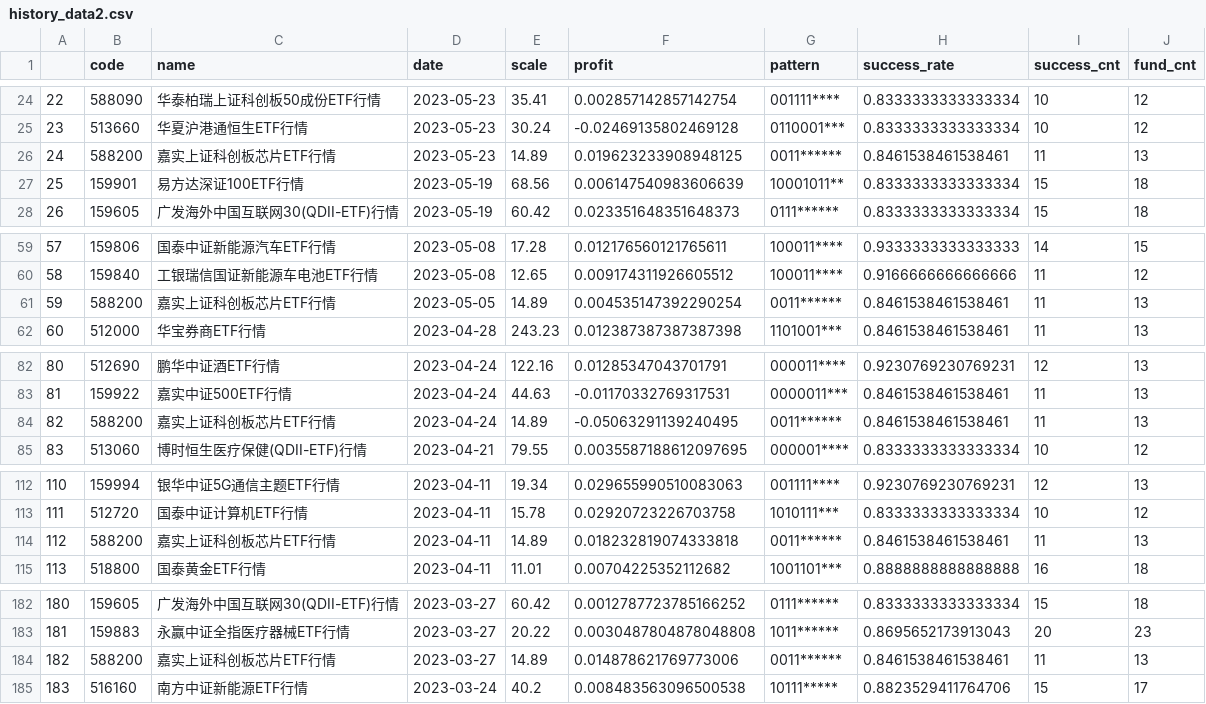
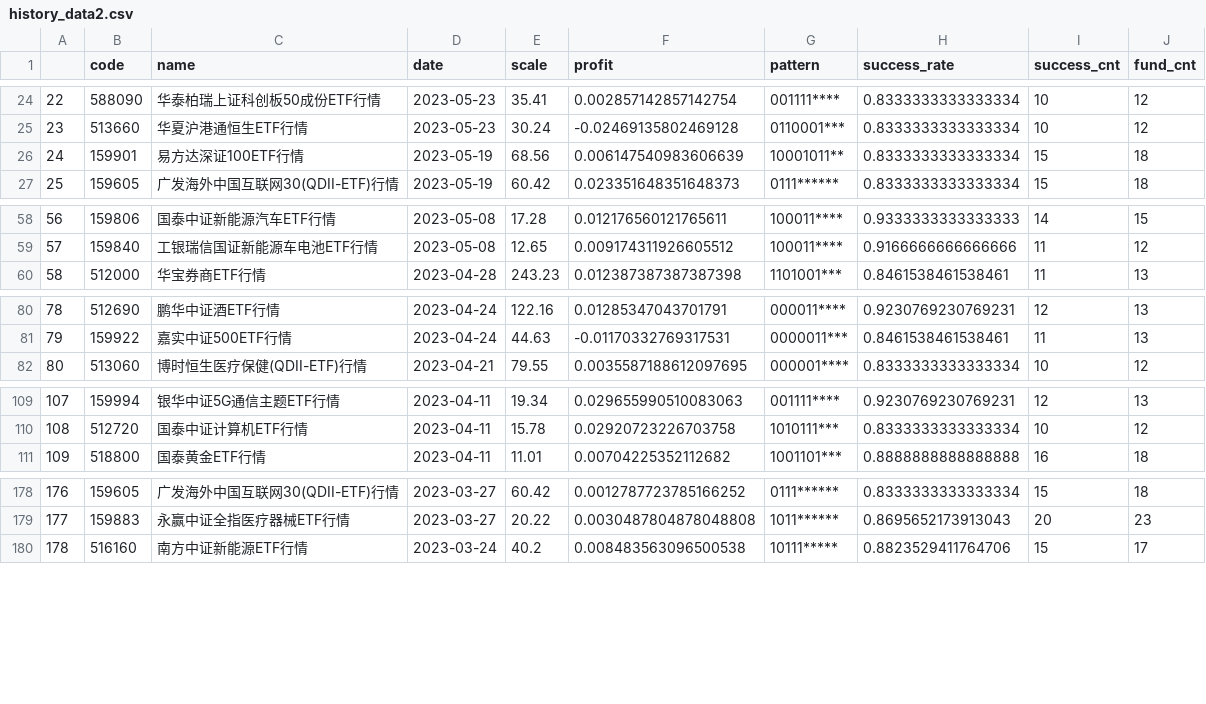
Before and after one commit to zuoxiaolei/qtrade2, a CSV file: data/ads/history_data2.csv, drawn as a sheet; only a part is shown, gaps mark what is left out; removed rows and columns are numbered as before the commit, all else as after; the diff covers the shown part only; the diff names each change by its address in the sheet, - before the commit and + after, or states it on an @@ line.

```diff
--- a/data/ads/history_data2.csv
+++ b/data/ads/history_data2.csv
-row 26: 24 | 588200 | 嘉实上证科创板芯片ETF行情 | 2023-05-23 | 14.89 | 0.019623233908948125 | 0011****** | 0.8461538461538461 | 11 | 13
@@ column A renumbered from row 26 down @@
-row 61: 59 | 588200 | 嘉实上证科创板芯片ETF行情 | 2023-05-05 | 14.89 | 0.004535147392290254 | 0011****** | 0.8461538461538461 | 11 | 13
-row 84: 82 | 588200 | 嘉实上证科创板芯片ETF行情 | 2023-04-24 | 14.89 | -0.05063291139240495 | 0011****** | 0.8461538461538461 | 11 | 13
-row 114: 112 | 588200 | 嘉实上证科创板芯片ETF行情 | 2023-04-11 | 14.89 | 0.018232819074333818 | 0011****** | 0.8461538461538461 | 11 | 13
-row 184: 182 | 588200 | 嘉实上证科创板芯片ETF行情 | 2023-03-27 | 14.89 | 0.014878621769773006 | 0011****** | 0.8461538461538461 | 11 | 13
```
Also changed, not shown: 8 removed rows and 2 edited cells elsewhere in this file.
